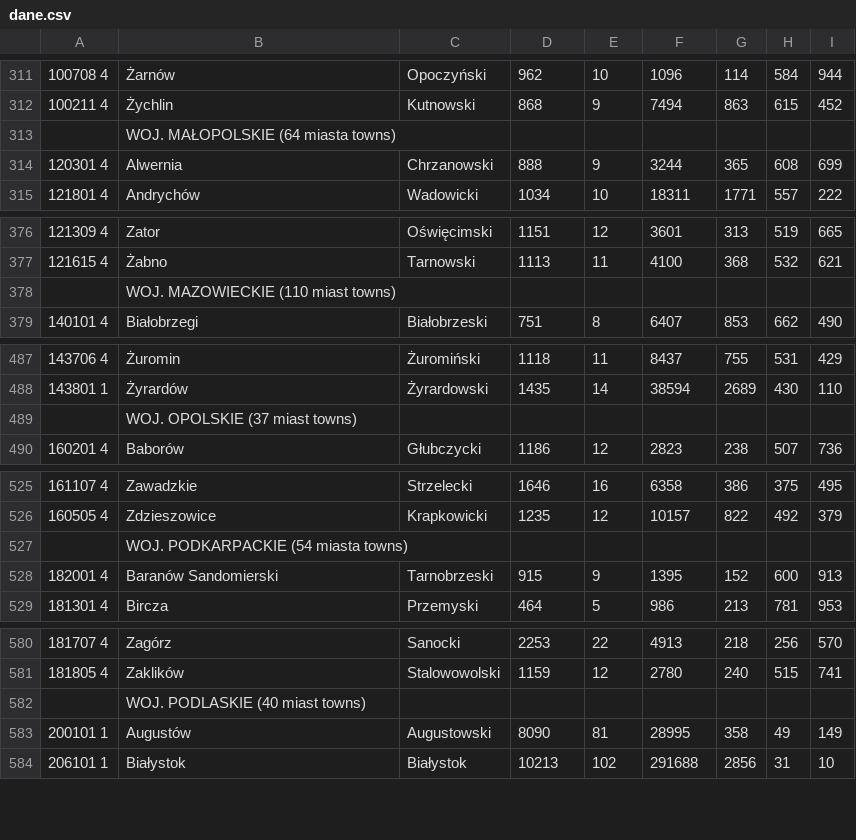
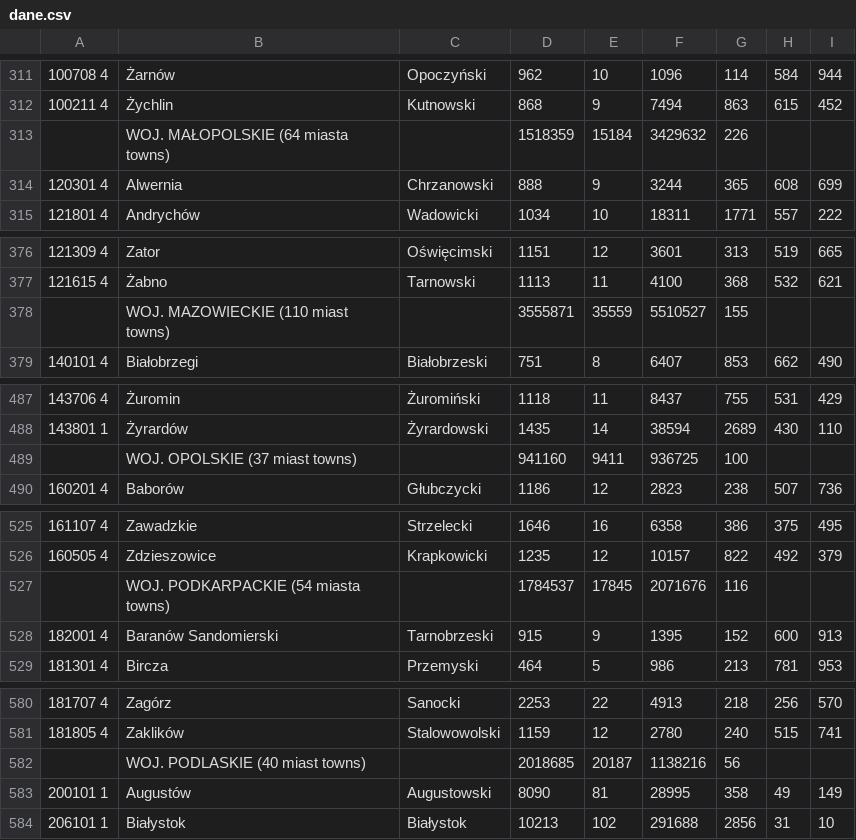
Before and after one commit to Nimplex/geo-pres, a CSV file: data/dane.csv, drawn as a sheet; only a part is shown, gaps mark what is left out; the diff covers the shown part only.

```diff
--- a/data/dane.csv
+++ b/data/dane.csv
@@ -312,3 +312,3 @@
 100211 4,Żychlin,Kutnowski,868,9,7494,863,615,452,
-,WOJ. MAŁOPOLSKIE  (64 miasta  towns),,,,,,,,
+,WOJ. MAŁOPOLSKIE  (64 miasta  towns),,1518359,15184,3429632,226,,,,
 120301 4,Alwernia,Chrzanowski,888,9,3244,365,608,699,
@@ -377,3 +377,3 @@
 121615 4,Żabno,Tarnowski,1113,11,4100,368,532,621,
-,WOJ. MAZOWIECKIE  (110 miast  towns),,,,,,,,
+,WOJ. MAZOWIECKIE  (110 miast  towns),,3555871,35559,5510527,155,,,,
 140101 4,Białobrzegi,Białobrzeski,751,8,6407,853,662,490,
@@ -488,3 +488,3 @@
 143801 1,Żyrardów,Żyrardowski,1435,14,38594,2689,430,110,
-,WOJ. OPOLSKIE  (37 miast  towns),,,,,,,,
+,WOJ. OPOLSKIE  (37 miast  towns),,941160,9411,936725,100,,,,
 160201 4,Baborów,Głubczycki,1186,12,2823,238,507,736,
@@ -526,3 +526,3 @@
 160505 4,Zdzieszowice,Krapkowicki,1235,12,10157,822,492,379,
-,WOJ. PODKARPACKIE  (54 miasta  towns),,,,,,,,
+,WOJ. PODKARPACKIE  (54 miasta  towns),,1784537,17845,2071676,116,,,,
 182001 4,Baranów Sandomierski,Tarnobrzeski,915,9,1395,152,600,913,
@@ -581,3 +581,3 @@
 181805 4,Zaklików,Stalowowolski,1159,12,2780,240,515,741,
-,WOJ. PODLASKIE  (40 miast  towns),,,,,,,,
+,WOJ. PODLASKIE  (40 miast  towns),,2018685,20187,1138216,56,,,,
 200101 1,Augustów,Augustowski,8090,81,28995,358,49,149,
```
Also changed, not shown: 11 added rows and 11 removed rows elsewhere in this file, 2 other files.
